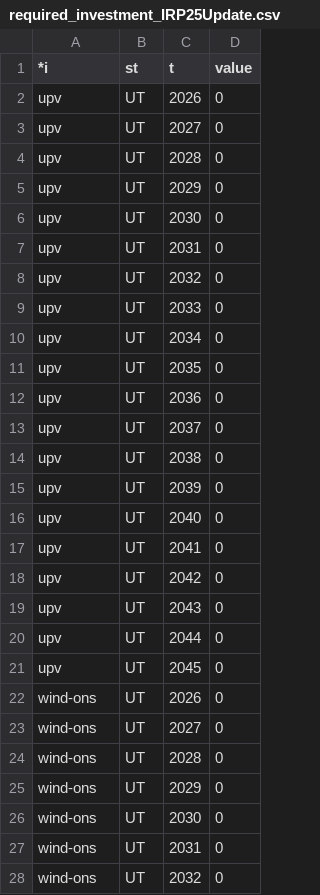
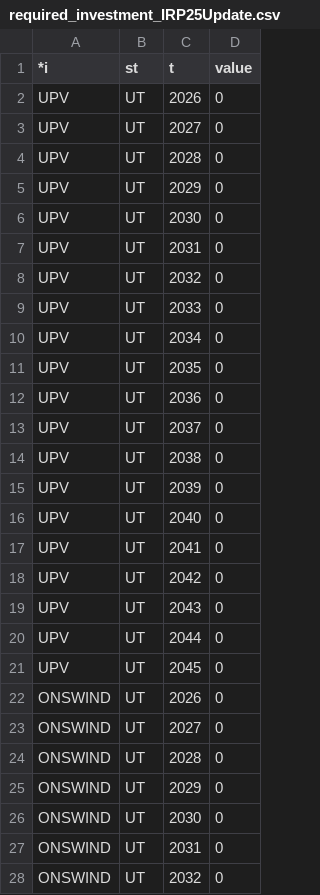
Before and after one commit to louisaserpe/UOED, a CSV file: inputs/state_policies/required_investment_IRP25Update.csv, drawn as a sheet; only a part is shown; the diff covers the shown part only.

Commit message:
update req tech and investment input files to be compatible with i_subtech

```diff
--- a/inputs/state_policies/required_investment_IRP25Update.csv
+++ b/inputs/state_policies/required_investment_IRP25Update.csv
@@ -1,28 +1,28 @@
 *i,st,t,value
-upv,UT,2026,0
-upv,UT,2027,0
-upv,UT,2028,0
-upv,UT,2029,0
-upv,UT,2030,0
-upv,UT,2031,0
-upv,UT,2032,0
-upv,UT,2033,0
-upv,UT,2034,0
-upv,UT,2035,0
-upv,UT,2036,0
-upv,UT,2037,0
-upv,UT,2038,0
-upv,UT,2039,0
-upv,UT,2040,0
-upv,UT,2041,0
-upv,UT,2042,0
-upv,UT,2043,0
-upv,UT,2044,0
-upv,UT,2045,0
-wind-ons,UT,2026,0
-wind-ons,UT,2027,0
-wind-ons,UT,2028,0
-wind-ons,UT,2029,0
-wind-ons,UT,2030,0
-wind-ons,UT,2031,0
-wind-ons,UT,2032,0
+UPV,UT,2026,0
+UPV,UT,2027,0
+UPV,UT,2028,0
+UPV,UT,2029,0
+UPV,UT,2030,0
+UPV,UT,2031,0
+UPV,UT,2032,0
+UPV,UT,2033,0
+UPV,UT,2034,0
+UPV,UT,2035,0
+UPV,UT,2036,0
+UPV,UT,2037,0
+UPV,UT,2038,0
+UPV,UT,2039,0
+UPV,UT,2040,0
+UPV,UT,2041,0
+UPV,UT,2042,0
+UPV,UT,2043,0
+UPV,UT,2044,0
+UPV,UT,2045,0
+ONSWIND,UT,2026,0
+ONSWIND,UT,2027,0
+ONSWIND,UT,2028,0
+ONSWIND,UT,2029,0
+ONSWIND,UT,2030,0
+ONSWIND,UT,2031,0
+ONSWIND,UT,2032,0
```
Also changed, not shown: 73 edited cells elsewhere in this file, cases_UtahScenarios.csv, inputs/state_policies/required_investment_IRP25Update_wEE.csv, 9 other files.
